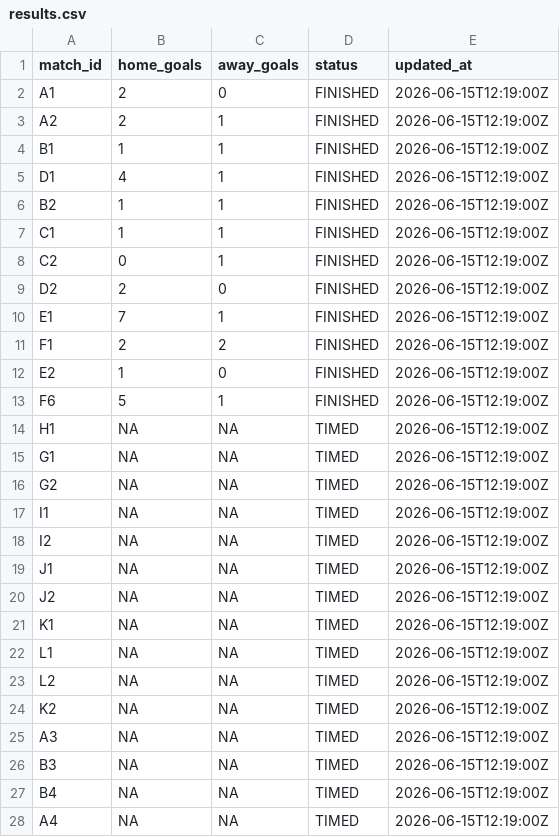
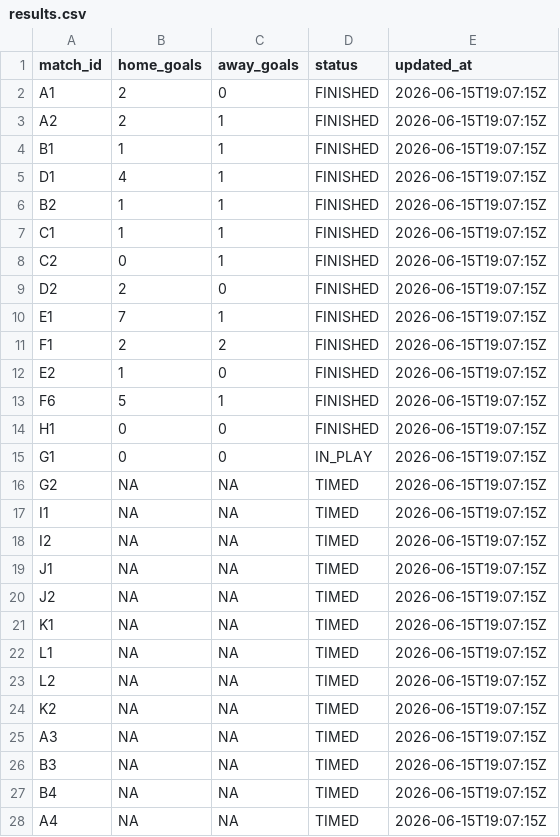
Before and after one commit to ninibini99/worldcup-betting-game, a CSV file: data/results.csv, drawn as a sheet; only a part is shown; the diff covers the shown part only.

```diff
--- a/data/results.csv
+++ b/data/results.csv
@@ -1,28 +1,28 @@
 match_id,home_goals,away_goals,status,updated_at
-A1,2,0,FINISHED,2026-06-15T12:19:00Z
-A2,2,1,FINISHED,2026-06-15T12:19:00Z
-B1,1,1,FINISHED,2026-06-15T12:19:00Z
-D1,4,1,FINISHED,2026-06-15T12:19:00Z
-B2,1,1,FINISHED,2026-06-15T12:19:00Z
-C1,1,1,FINISHED,2026-06-15T12:19:00Z
-C2,0,1,FINISHED,2026-06-15T12:19:00Z
-D2,2,0,FINISHED,2026-06-15T12:19:00Z
-E1,7,1,FINISHED,2026-06-15T12:19:00Z
-F1,2,2,FINISHED,2026-06-15T12:19:00Z
-E2,1,0,FINISHED,2026-06-15T12:19:00Z
-F6,5,1,FINISHED,2026-06-15T12:19:00Z
-H1,NA,NA,TIMED,2026-06-15T12:19:00Z
-G1,NA,NA,TIMED,2026-06-15T12:19:00Z
-G2,NA,NA,TIMED,2026-06-15T12:19:00Z
-I1,NA,NA,TIMED,2026-06-15T12:19:00Z
-I2,NA,NA,TIMED,2026-06-15T12:19:00Z
-J1,NA,NA,TIMED,2026-06-15T12:19:00Z
-J2,NA,NA,TIMED,2026-06-15T12:19:00Z
-K1,NA,NA,TIMED,2026-06-15T12:19:00Z
-L1,NA,NA,TIMED,2026-06-15T12:19:00Z
-L2,NA,NA,TIMED,2026-06-15T12:19:00Z
-K2,NA,NA,TIMED,2026-06-15T12:19:00Z
-A3,NA,NA,TIMED,2026-06-15T12:19:00Z
-B3,NA,NA,TIMED,2026-06-15T12:19:00Z
-B4,NA,NA,TIMED,2026-06-15T12:19:00Z
-A4,NA,NA,TIMED,2026-06-15T12:19:00Z
+A1,2,0,FINISHED,2026-06-15T19:07:15Z
+A2,2,1,FINISHED,2026-06-15T19:07:15Z
+B1,1,1,FINISHED,2026-06-15T19:07:15Z
+D1,4,1,FINISHED,2026-06-15T19:07:15Z
+B2,1,1,FINISHED,2026-06-15T19:07:15Z
+C1,1,1,FINISHED,2026-06-15T19:07:15Z
+C2,0,1,FINISHED,2026-06-15T19:07:15Z
+D2,2,0,FINISHED,2026-06-15T19:07:15Z
+E1,7,1,FINISHED,2026-06-15T19:07:15Z
+F1,2,2,FINISHED,2026-06-15T19:07:15Z
+E2,1,0,FINISHED,2026-06-15T19:07:15Z
+F6,5,1,FINISHED,2026-06-15T19:07:15Z
+H1,0,0,FINISHED,2026-06-15T19:07:15Z
+G1,0,0,IN_PLAY,2026-06-15T19:07:15Z
+G2,NA,NA,TIMED,2026-06-15T19:07:15Z
+I1,NA,NA,TIMED,2026-06-15T19:07:15Z
+I2,NA,NA,TIMED,2026-06-15T19:07:15Z
+J1,NA,NA,TIMED,2026-06-15T19:07:15Z
+J2,NA,NA,TIMED,2026-06-15T19:07:15Z
+K1,NA,NA,TIMED,2026-06-15T19:07:15Z
+L1,NA,NA,TIMED,2026-06-15T19:07:15Z
+L2,NA,NA,TIMED,2026-06-15T19:07:15Z
+K2,NA,NA,TIMED,2026-06-15T19:07:15Z
+A3,NA,NA,TIMED,2026-06-15T19:07:15Z
+B3,NA,NA,TIMED,2026-06-15T19:07:15Z
+B4,NA,NA,TIMED,2026-06-15T19:07:15Z
+A4,NA,NA,TIMED,2026-06-15T19:07:15Z
```
Also changed, not shown: 39 edited cells elsewhere in this file, 4 other files.
